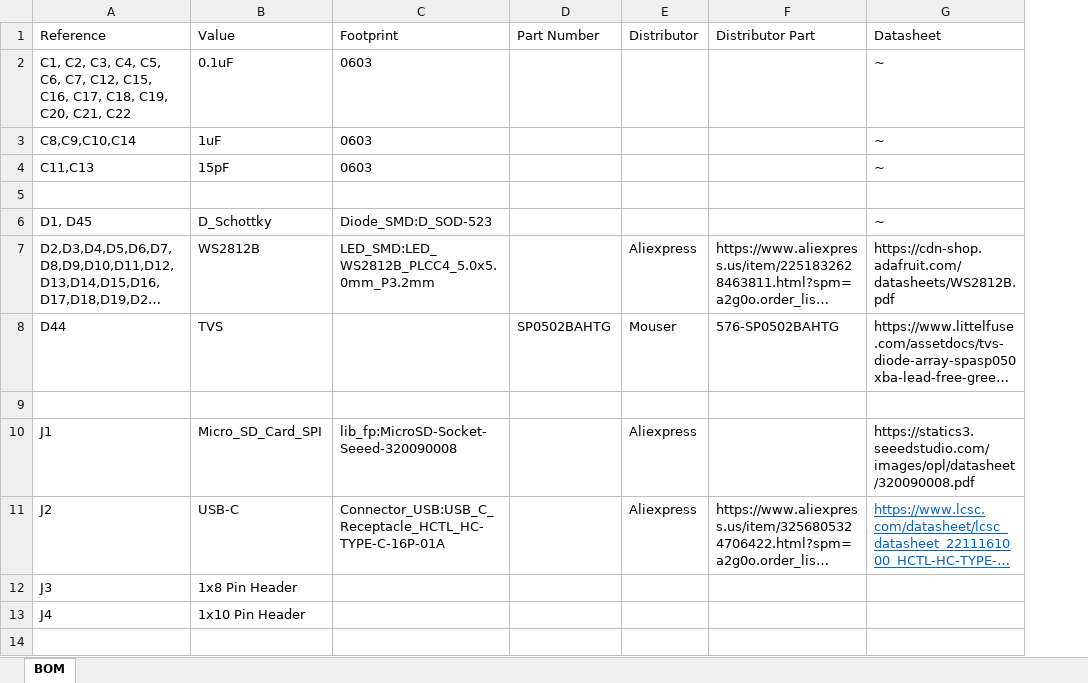
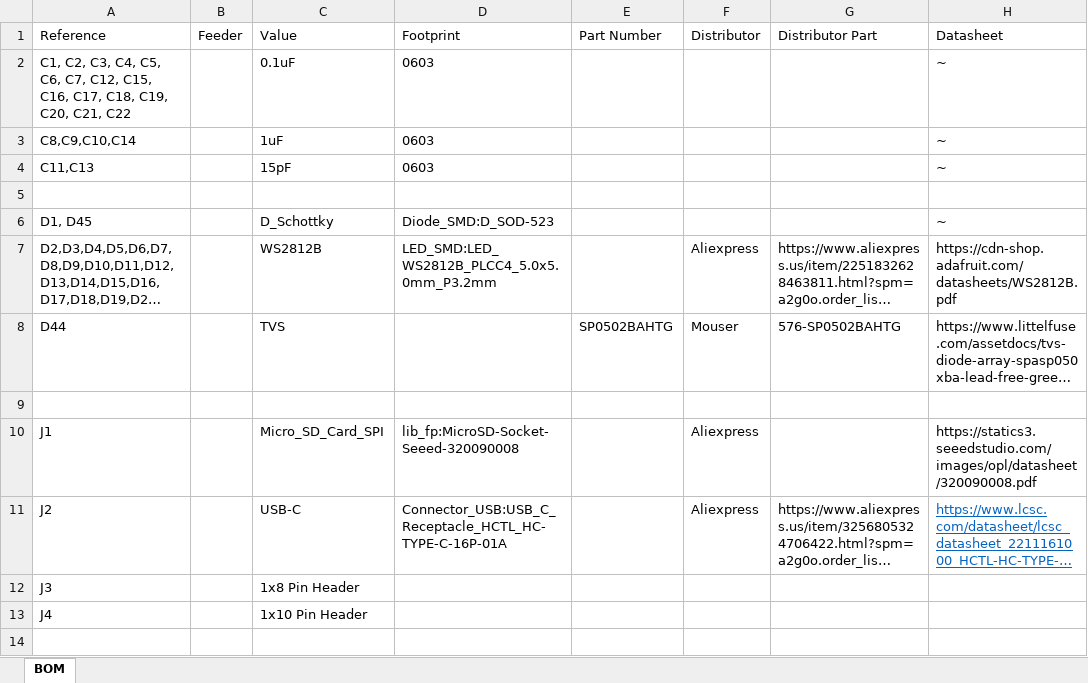
Before and after one commit to dczia/zippy-badge, an Excel workbook: Hardware/final/ZIPPY PROTO BADGE BOM.xlsx, sheet BOM, drawn as a sheet; only a part is shown; long unchanged cells end in …; values as stored, in another font and other column widths than the file's, no borders; the diff names each change by its address in the sheet, - before the commit and + after, or states it on an @@ line.

Commit message:
Update BOM

```diff
--- a/Hardware/final/ZIPPY PROTO BADGE BOM.xlsx (sheet BOM)
+++ b/Hardware/final/ZIPPY PROTO BADGE BOM.xlsx (sheet BOM)
+column B (Feeder), empty
```
Also changed, not shown: formulas that keep their value.
